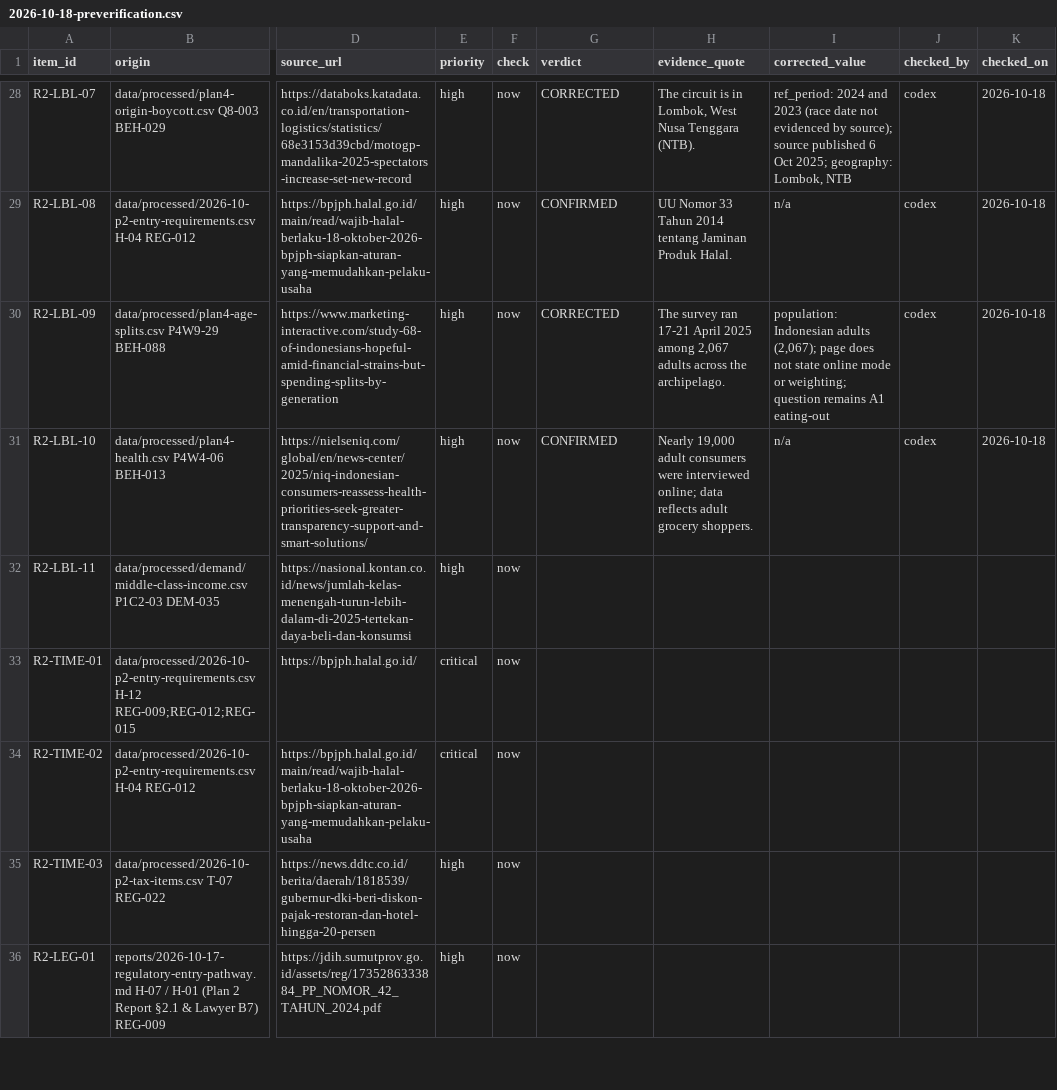
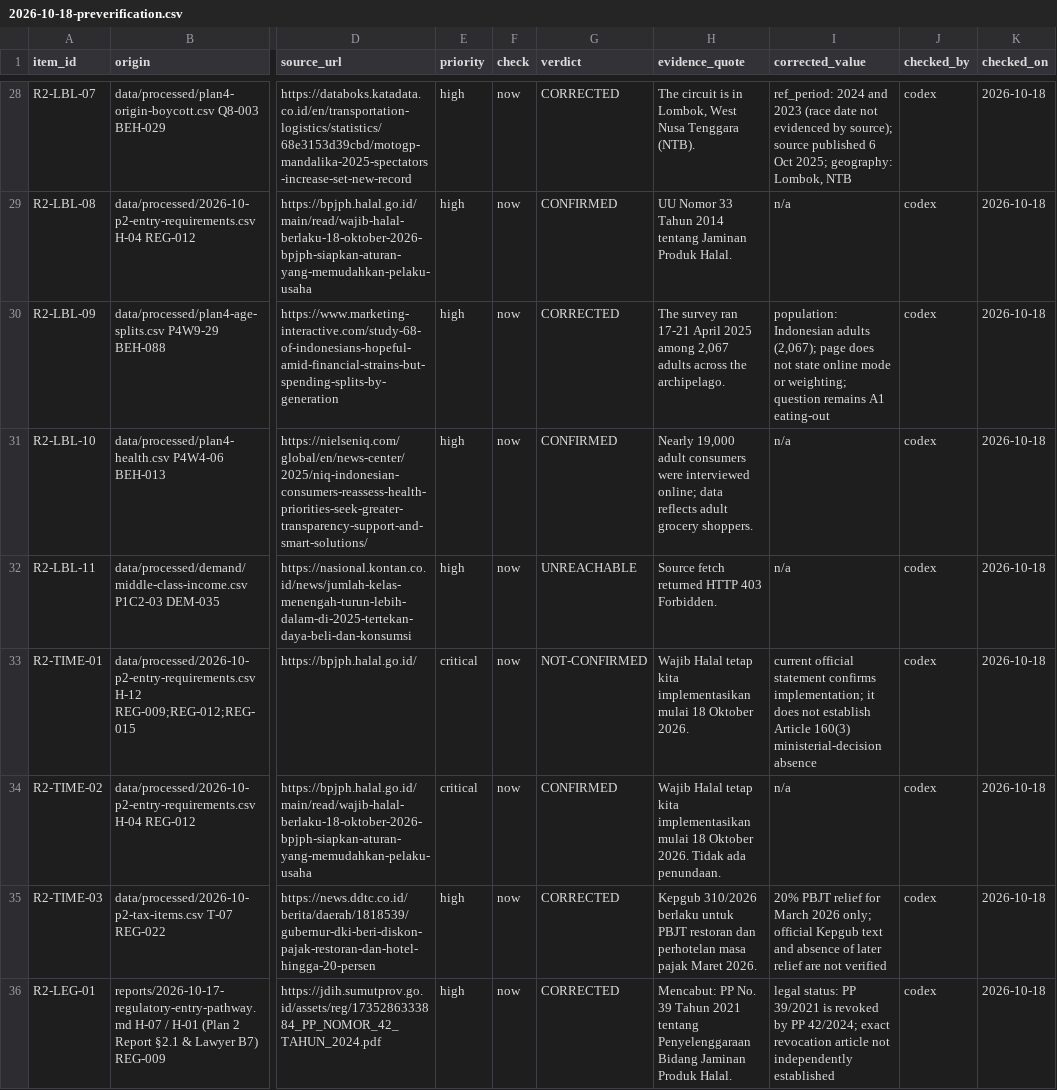
Before and after one commit to Tiagzzz/CAPSTONE-CORSA, a CSV file: data/processed/2026-10-18-preverification.csv, drawn as a sheet; only a part is shown, gaps mark what is left out; the diff covers the shown part only; the diff names each change by its address in the sheet, - before the commit and + after, or states it on an @@ line.

Commit message:
codex: integrate preverification batch 2b

```diff
--- a/data/processed/2026-10-18-preverification.csv
+++ b/data/processed/2026-10-18-preverification.csv
-G32 (verdict): (empty)
+G32 (verdict): UNREACHABLE
-H32 (evidence_quote): (empty)
+H32 (evidence_quote): Source fetch returned HTTP 403 Forbidden.
-I32 (corrected_value): (empty)
+I32 (corrected_value): n/a
-J32:J36 (checked_by): (empty)
+J32:J36 (checked_by): codex
-K32:K36 (checked_on): (empty)
+K32:K36 (checked_on): 2026-10-18
-G33 (verdict): (empty)
+G33 (verdict): NOT-CONFIRMED
-H33 (evidence_quote): (empty)
+H33 (evidence_quote): Wajib Halal tetap kita implementasikan mulai 18 Oktober 2026.
-I33 (corrected_value): (empty)
+I33 (corrected_value): current official statement confirms implementation; it does not establish Article 160(3) ministerial-decision absence
-G34 (verdict): (empty)
+G34 (verdict): CONFIRMED
-H34 (evidence_quote): (empty)
+H34 (evidence_quote): Wajib Halal tetap kita implementasikan mulai 18 Oktober 2026. Tidak ada penundaan.
-I34 (corrected_value): (empty)
+I34 (corrected_value): n/a
-G35:G36 (verdict): (empty)
+G35:G36 (verdict): CORRECTED
-H35 (evidence_quote): (empty)
+H35 (evidence_quote): Kepgub 310/2026 berlaku untuk PBJT restoran dan perhotelan masa pajak Maret 2026.
-I35 (corrected_value): (empty)
+I35 (corrected_value): 20% PBJT relief for March 2026 only; official Kepgub text and absence of later relief are not verified
-H36 (evidence_quote): (empty)
+H36 (evidence_quote): Mencabut: PP No. 39 Tahun 2021 tentang Penyelenggaraan Bidang Jaminan Produk Halal.
-I36 (corrected_value): (empty)
+I36 (corrected_value): legal status: PP 39/2021 is revoked by PP 42/2024; exact revocation article not independently established
```
Also changed, not shown: 25 edited cells elsewhere in this file, 3 other files.
